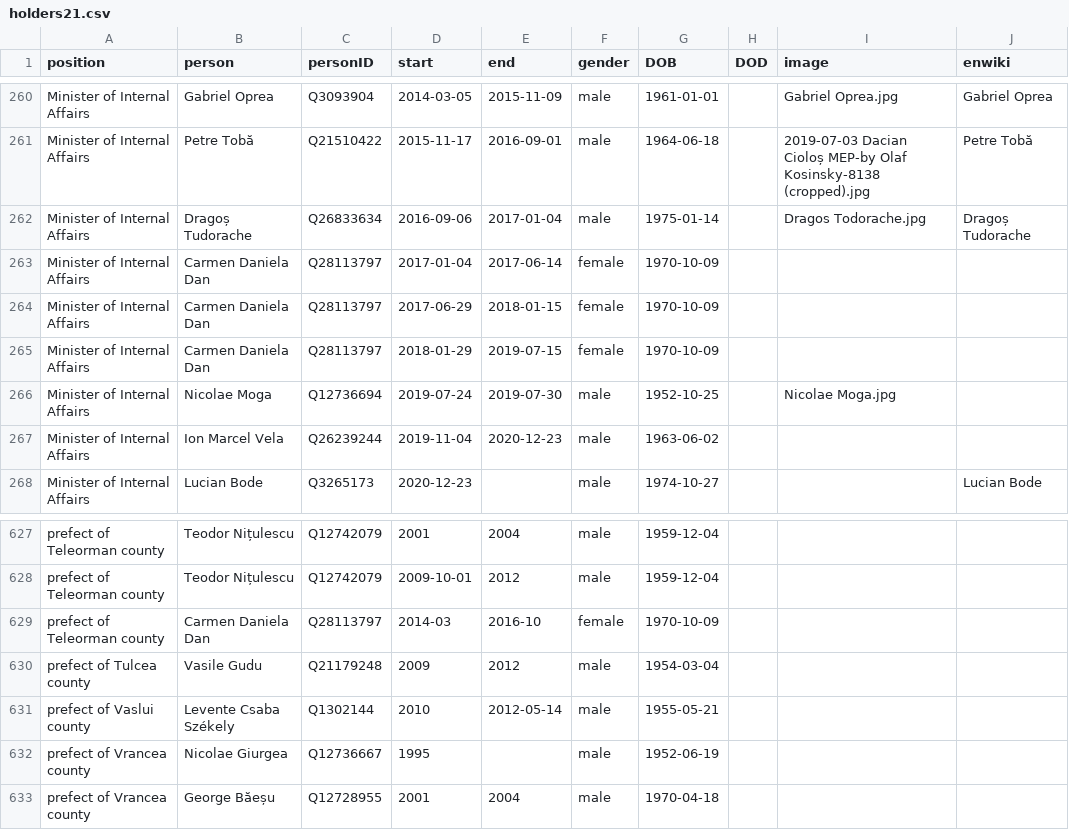
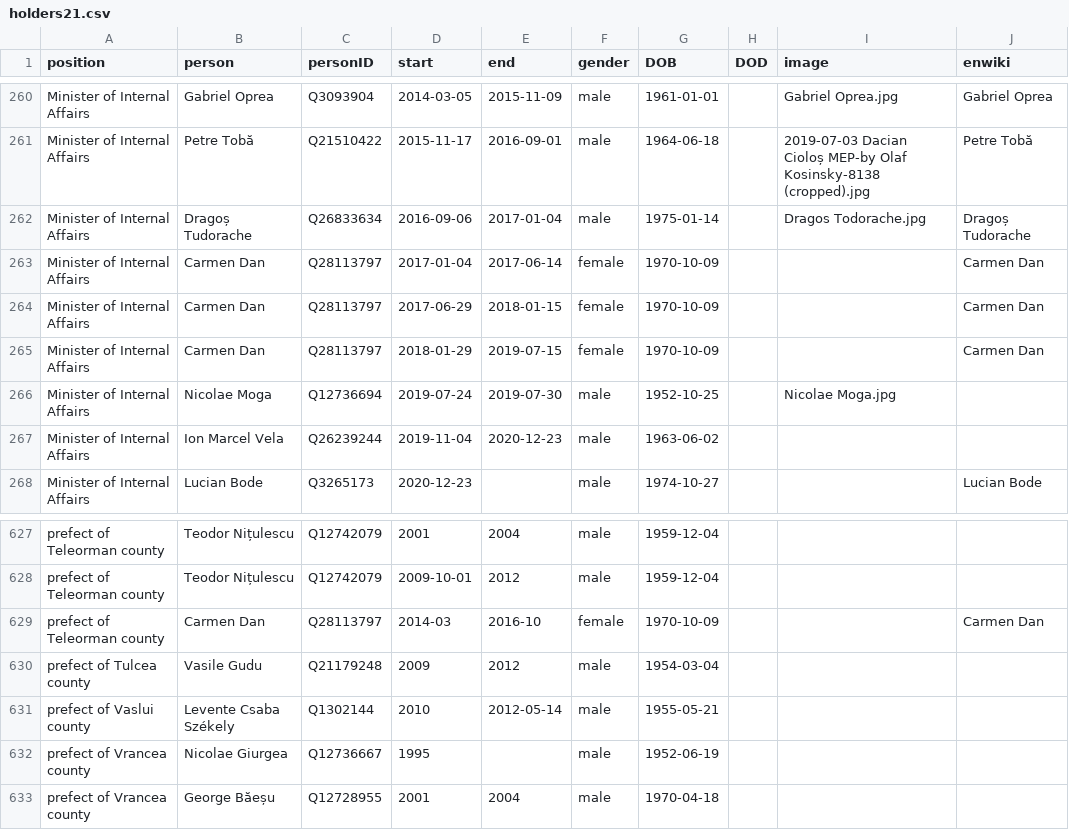
Before and after one commit to every-politician-scrapers/romania-cabinet, a CSV file: html/holders21.csv, drawn as a sheet; only a part is shown, gaps mark what is left out.

```diff
--- a/html/holders21.csv
+++ b/html/holders21.csv
@@ -262,5 +262,5 @@ Minister of Internal Affairs,Petre Tobă,Q21510422,2015-11-17,2016-09-01,male,19
 Minister of Internal Affairs,Dragoș Tudorache,Q26833634,2016-09-06,2017-01-04,male,1975-01-14,,Dragos Todorache.jpg,Dragoș Tudorache
-Minister of Internal Affairs,Carmen Daniela Dan,Q28113797,2017-01-04,2017-06-14,female,1970-10-09,,,
-Minister of Internal Affairs,Carmen Daniela Dan,Q28113797,2017-06-29,2018-01-15,female,1970-10-09,,,
-Minister of Internal Affairs,Carmen Daniela Dan,Q28113797,2018-01-29,2019-07-15,female,1970-10-09,,,
+Minister of Internal Affairs,Carmen Dan,Q28113797,2017-01-04,2017-06-14,female,1970-10-09,,,Carmen Dan
+Minister of Internal Affairs,Carmen Dan,Q28113797,2017-06-29,2018-01-15,female,1970-10-09,,,Carmen Dan
+Minister of Internal Affairs,Carmen Dan,Q28113797,2018-01-29,2019-07-15,female,1970-10-09,,,Carmen Dan
 Minister of Internal Affairs,Nicolae Moga,Q12736694,2019-07-24,2019-07-30,male,1952-10-25,,Nicolae Moga.jpg,
@@ -628,3 +628,3 @@ prefect of Teleorman county,Teodor Nițulescu,Q12742079,2001,2004,male,1959-12-0
 prefect of Teleorman county,Teodor Nițulescu,Q12742079,2009-10-01,2012,male,1959-12-04,,,
-prefect of Teleorman county,Carmen Daniela Dan,Q28113797,2014-03,2016-10,female,1970-10-09,,,
+prefect of Teleorman county,Carmen Dan,Q28113797,2014-03,2016-10,female,1970-10-09,,,Carmen Dan
 prefect of Tulcea county,Vasile Gudu,Q21179248,2009,2012,male,1954-03-04,,,
```
Also changed, not shown: html/legislators.csv.
